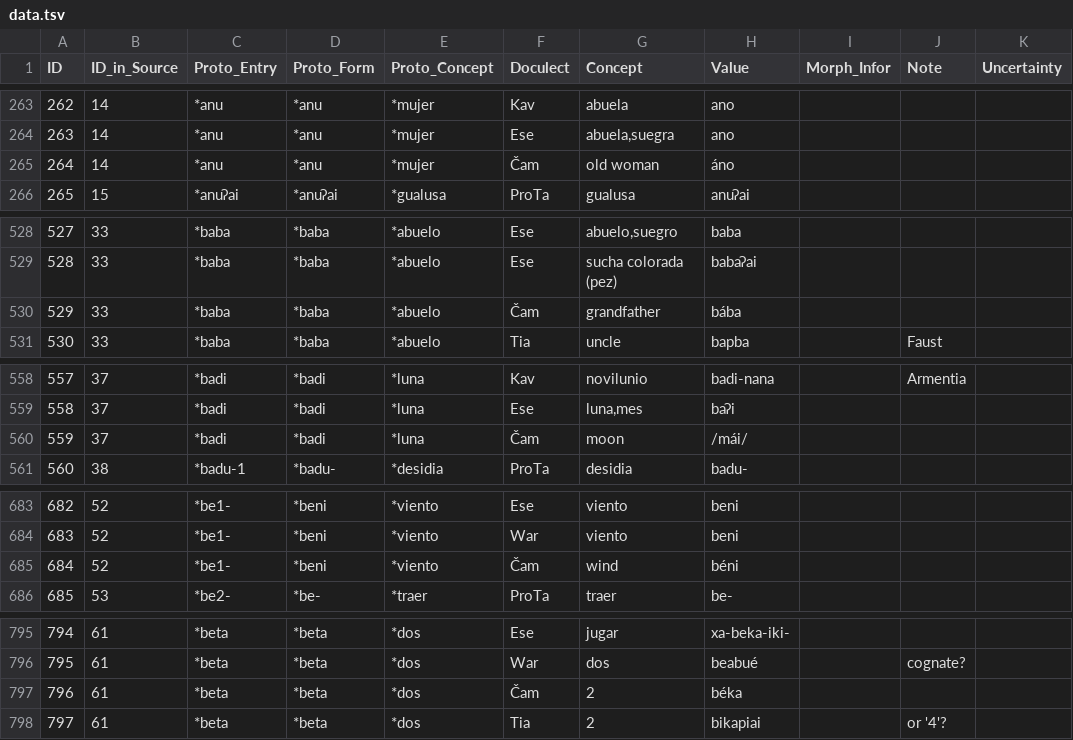
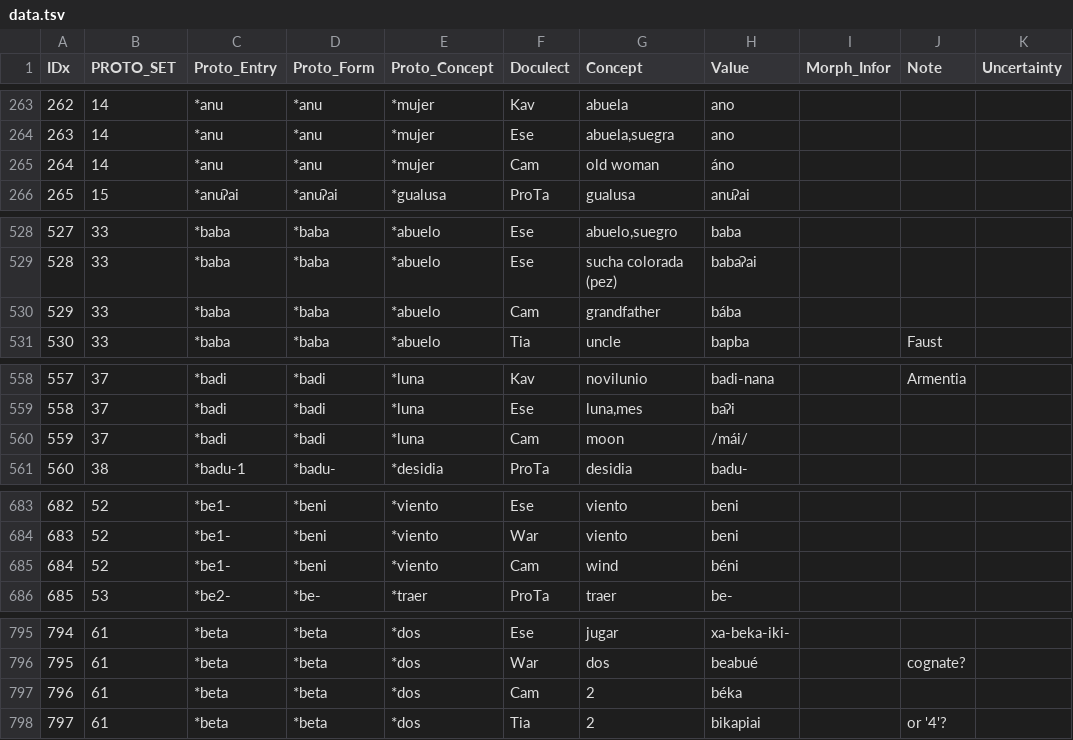
Before and after one commit to pano-takanan-history/girardprototakanan, a TSV file: raw/data.tsv, drawn as a sheet; only a part is shown, gaps mark what is left out; the diff covers the shown part only.

```diff
--- a/raw/data.tsv
+++ b/raw/data.tsv
@@ -1 +1 @@
-ID	ID_in_Source	Proto_Entry	Proto_Form	Proto_Concept	Doculect	Concept	Value	Morph_Infor	Note	Uncertainty
+IDx	PROTO_SET	Proto_Entry	Proto_Form	Proto_Concept	Doculect	Concept	Value	Morph_Infor	Note	Uncertainty
@@ -264,3 +264,3 @@ ID	ID_in_Source	Proto_Entry	Proto_Form	Proto_Concept	Doculect	Concept	Value	Morp
 263	14	*anu	*anu	*mujer	Ese	abuela,suegra	ano			
-264	14	*anu	*anu	*mujer	Čam	old woman	áno			
+264	14	*anu	*anu	*mujer	Cam	old woman	áno			
 265	15	*anuʔai	*anuʔai	*gualusa	ProTa	gualusa	anuʔai			
@@ -529,3 +529,3 @@ ID	ID_in_Source	Proto_Entry	Proto_Form	Proto_Concept	Doculect	Concept	Value	Morp
 528	33	*baba	*baba	*abuelo	Ese	sucha colorada (pez)	babaʔai			
-529	33	*baba	*baba	*abuelo	Čam	grandfather	bába			
+529	33	*baba	*baba	*abuelo	Cam	grandfather	bába			
 530	33	*baba	*baba	*abuelo	Tia	uncle	bapba		Faust	
@@ -559,3 +559,3 @@ ID	ID_in_Source	Proto_Entry	Proto_Form	Proto_Concept	Doculect	Concept	Value	Morp
 558	37	*badi	*badi	*luna	Ese	luna,mes	baʔi			
-559	37	*badi	*badi	*luna	Čam	moon	/mái/			
+559	37	*badi	*badi	*luna	Cam	moon	/mái/			
 560	38	*badu-1	*badu-	*desidia	ProTa	desidia	badu-			
@@ -684,3 +684,3 @@ ID	ID_in_Source	Proto_Entry	Proto_Form	Proto_Concept	Doculect	Concept	Value	Morp
 683	52	*be1-	*beni	*viento	War	viento	beni			
-684	52	*be1-	*beni	*viento	Čam	wind	béni			
+684	52	*be1-	*beni	*viento	Cam	wind	béni			
 685	53	*be2-	*be-	*traer	ProTa	traer	be-			
@@ -796,3 +796,3 @@ ID	ID_in_Source	Proto_Entry	Proto_Form	Proto_Concept	Doculect	Concept	Value	Morp
 795	61	*beta	*beta	*dos	War	dos	beabué		cognate?	
-796	61	*beta	*beta	*dos	Čam	2	béka			
+796	61	*beta	*beta	*dos	Cam	2	béka			
 797	61	*beta	*beta	*dos	Tia	2	bikapiai		or '4'?	
```
Also changed, not shown: 37 edited cells elsewhere in this file, etc/languages.tsv, 7 other files.
